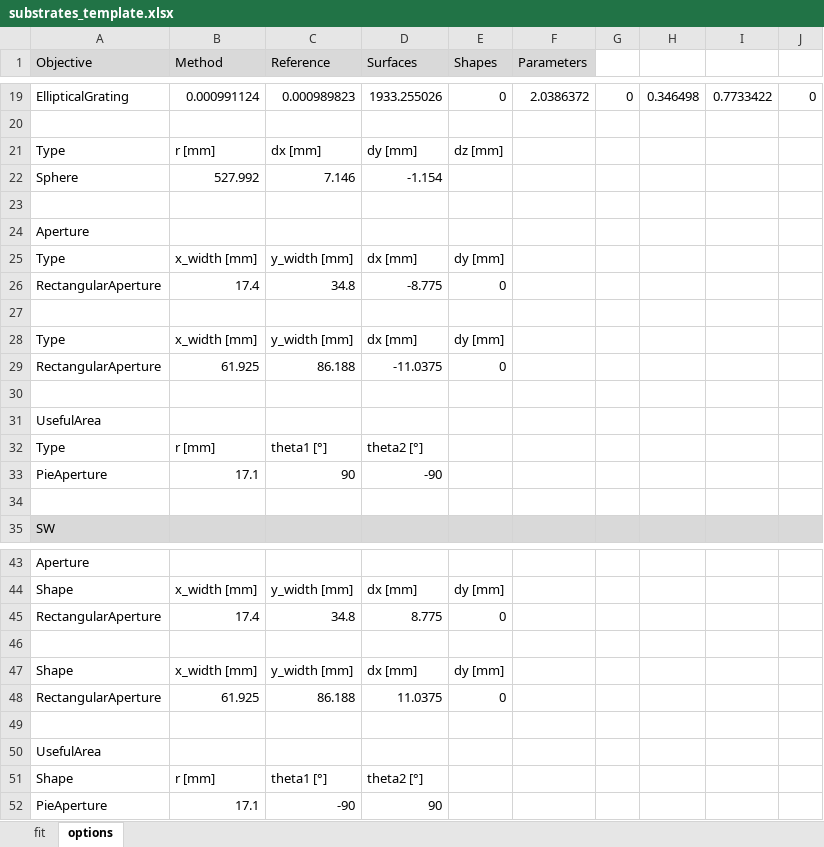
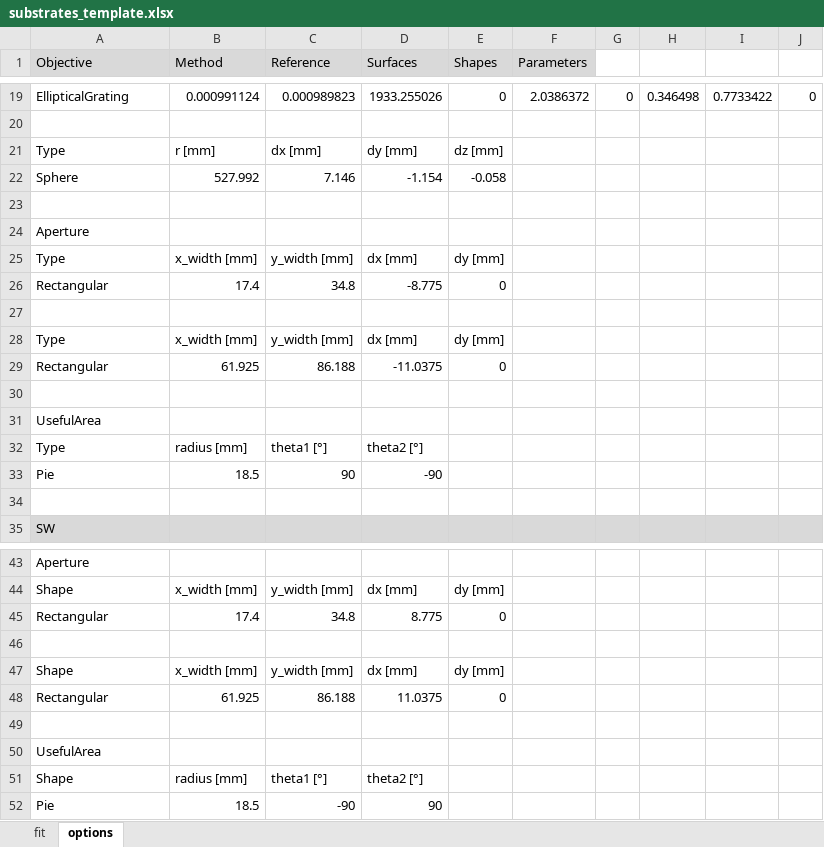
Before and after one commit to frederic-auchere/solar_c, an Excel workbook: substrates_template.xlsx, sheet options, drawn as a sheet; only a part is shown, gaps mark what is left out; values as stored, in another font and other column widths than the file's, no borders; the diff names each change by its address in the sheet, - before the commit and + after, or states it on an @@ line.

Commit message:
Comments in susbstrate template

```diff
--- a/substrates_template.xlsx (sheet options)
+++ b/substrates_template.xlsx (sheet options)
-E22 (Shapes): (empty)
+E22 (Shapes): -0.058
-A26 (Objective): RectangularAperture
+A26 (Objective): Rectangular
-A29 (Objective): RectangularAperture
+A29 (Objective): Rectangular
-B32 (Method): r [mm]
+B32 (Method): radius [mm]
-A33 (Objective): PieAperture
+A33 (Objective): Pie
-B33 (Method): 17.1
+B33 (Method): 18.5
-A45 (Objective): RectangularAperture
+A45 (Objective): Rectangular
-A48 (Objective): RectangularAperture
+A48 (Objective): Rectangular
-B51 (Method): r [mm]
+B51 (Method): radius [mm]
-A52 (Objective): PieAperture
+A52 (Objective): Pie
-B52 (Method): 17.1
+B52 (Method): 18.5
```
Also changed, not shown: sheet fit.
